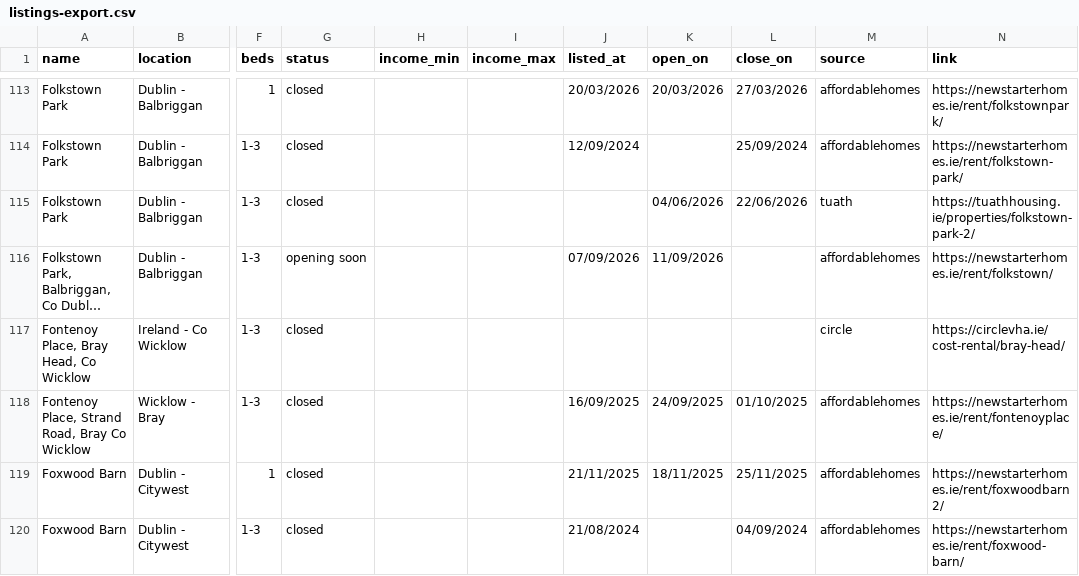
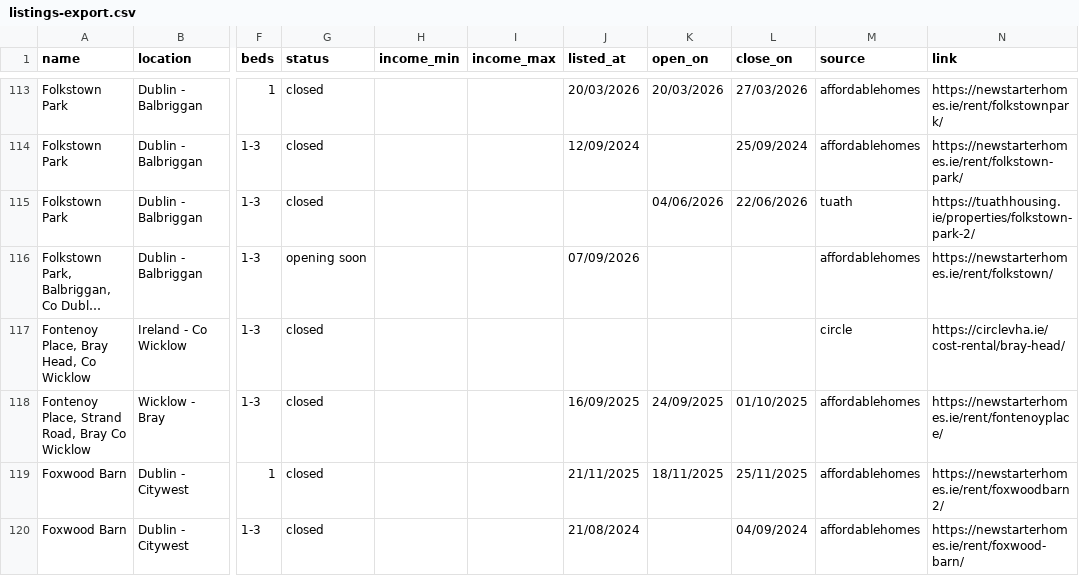
Before and after one commit to costrentalhub/costrentalhub.github.io, a CSV file: data/listings-export.csv, drawn as a sheet; only a part is shown, gaps mark what is left out; long unchanged cells end in …; the diff names each change by its address in the sheet, - before the commit and + after, or states it on an @@ line.

```diff
--- a/data/listings-export.csv
+++ b/data/listings-export.csv
-K116 (open_on): 11/09/2026
+K116 (open_on): (empty)
```
Also changed, not shown: 2 other files.
